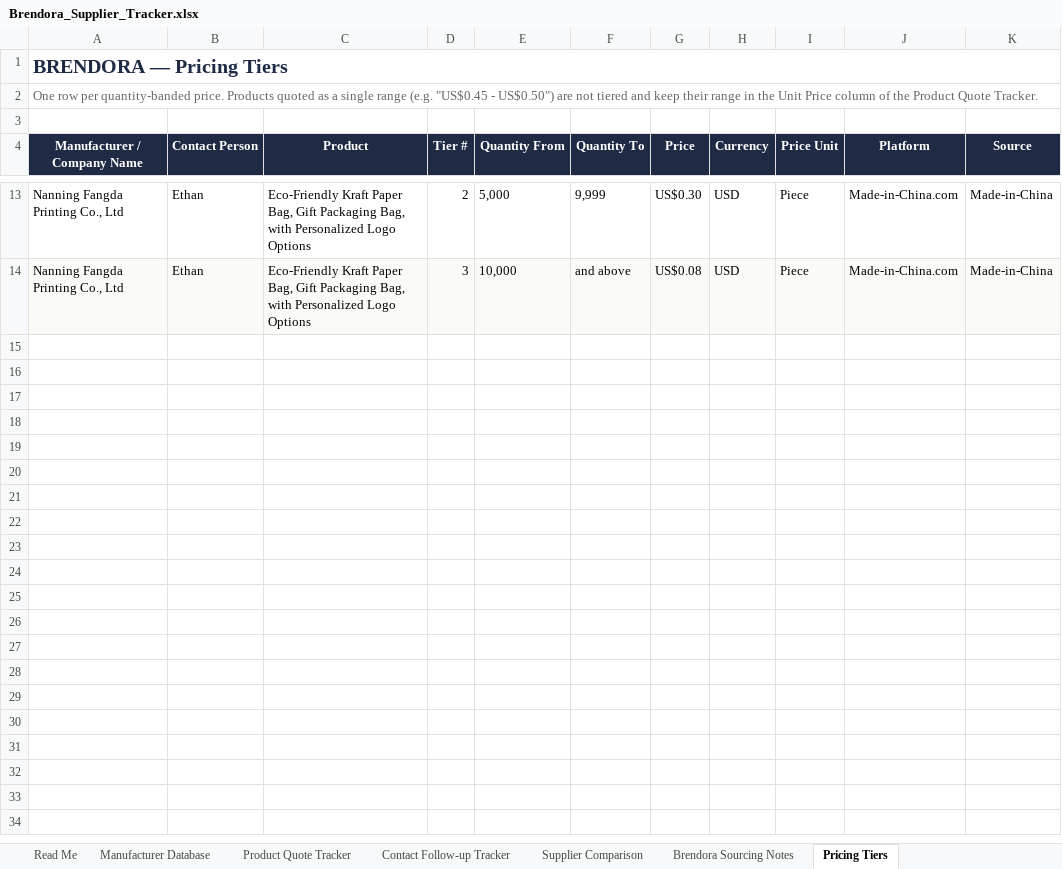
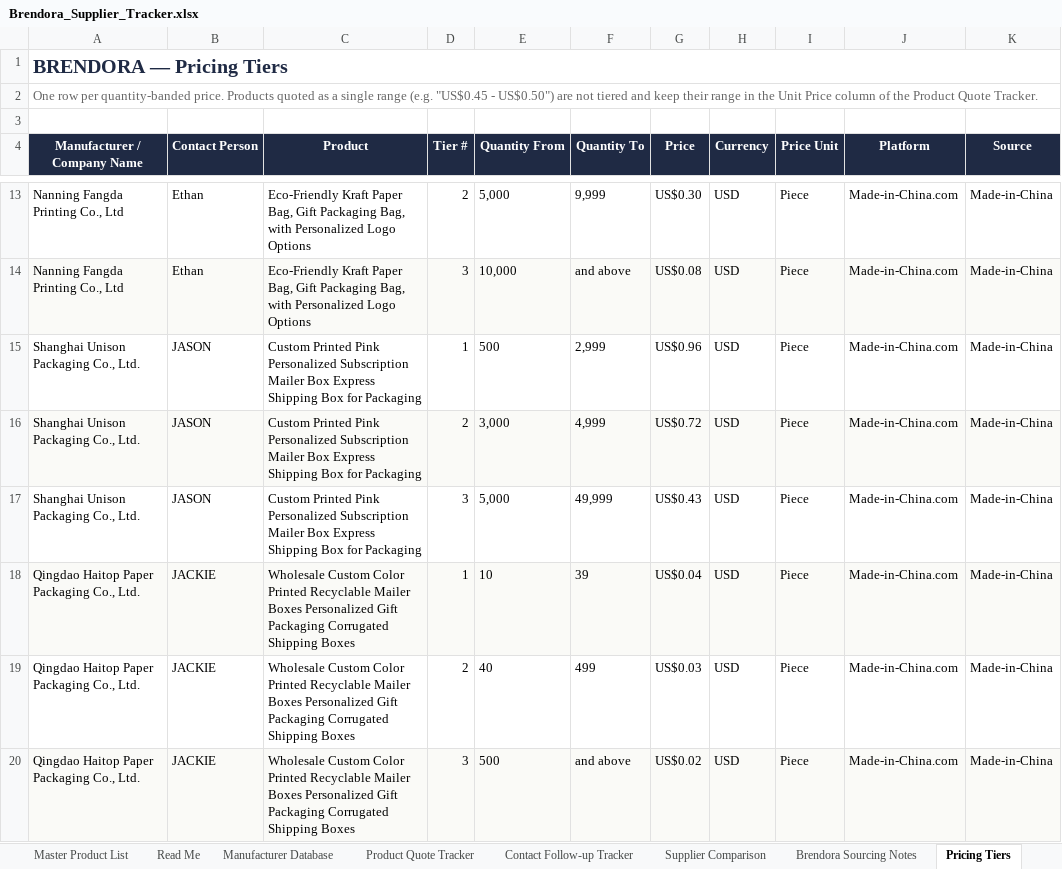
Before and after one commit to yvanadarele-create/Harmony-verify, an Excel workbook: Brendora_Supplier_Tracker.xlsx, sheet Pricing Tiers, drawn as a sheet; only a part is shown, gaps mark what is left out; values as stored, in another font and other column widths than the file's, no borders; the diff names each change by its address in the sheet, - before the commit and + after, or states it on an @@ line.

```diff
--- a/Brendora_Supplier_Tracker.xlsx (sheet Pricing Tiers)
+++ b/Brendora_Supplier_Tracker.xlsx (sheet Pricing Tiers)
+sheet tab: Master Product List
+row 15: Shanghai Unison Packaging Co., Ltd. | JASON | Custom Printed Pink Personalized Subscription Mailer Box Express Shipping Box for Packaging | 1 | 500 | 2,999 | US$0.96 | USD | Piece | Made-in-China.com | Made-in-China
+row 16: Shanghai Unison Packaging Co., Ltd. | JASON | Custom Printed Pink Personalized Subscription Mailer Box Express Shipping Box for Packaging | 2 | 3,000 | 4,999 | US$0.72 | USD | Piece | Made-in-China.com | Made-in-China
+row 17: Shanghai Unison Packaging Co., Ltd. | JASON | Custom Printed Pink Personalized Subscription Mailer Box Express Shipping Box for Packaging | 3 | 5,000 | 49,999 | US$0.43 | USD | Piece | Made-in-China.com | Made-in-China
+row 18: Qingdao Haitop Paper Packaging Co., Ltd. | JACKIE | Wholesale Custom Color Printed Recyclable Mailer Boxes Personalized Gift Packaging Corrugated Shipping Boxes | 1 | 10 | 39 | US$0.04 | USD | Piece | Made-in-China.com | Made-in-China
+row 19: Qingdao Haitop Paper Packaging Co., Ltd. | JACKIE | Wholesale Custom Color Printed Recyclable Mailer Boxes Personalized Gift Packaging Corrugated Shipping Boxes | 2 | 40 | 499 | US$0.03 | USD | Piece | Made-in-China.com | Made-in-China
+row 20: Qingdao Haitop Paper Packaging Co., Ltd. | JACKIE | Wholesale Custom Color Printed Recyclable Mailer Boxes Personalized Gift Packaging Corrugated Shipping Boxes | 3 | 500 | and above | US$0.02 | USD | Piece | Made-in-China.com | Made-in-China
```
Also changed, not shown: sheet Product Quote Tracker, sheet Manufacturer Database, sheet Supplier Comparison, sheet Contact Follow-up Tracker, sheet Brendora Sourcing Notes, sheet Read Me, other sheet tabs.
